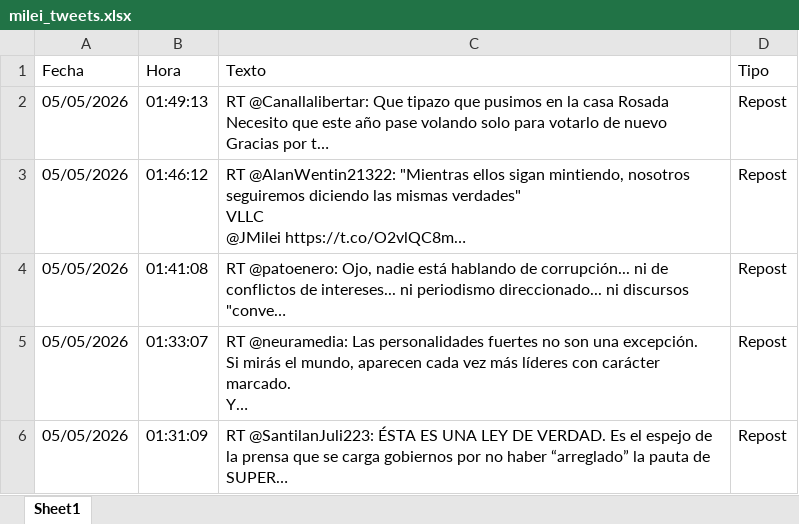
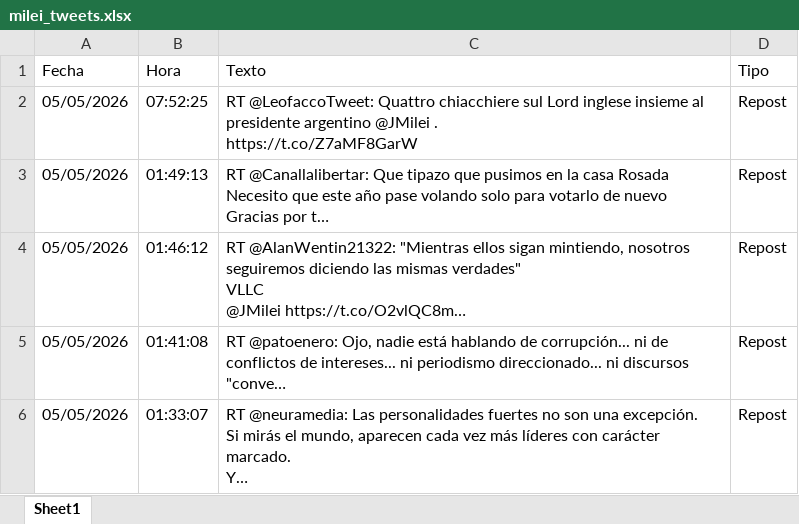
Before and after one commit to FUranga/x-milei, an Excel workbook: data/milei_tweets.xlsx, sheet Sheet1, drawn as a sheet; only a part is shown; the shorter side is filled out with more unchanged rows; values as stored, in another font and other column widths than the file's, no borders; ↵ is a line break in a cell; the diff names each change by its address in the sheet, - before the commit and + after, or states it on an @@ line.

```diff
--- a/data/milei_tweets.xlsx (sheet Sheet1)
+++ b/data/milei_tweets.xlsx (sheet Sheet1)
+row 2: 05/05/2026 | 07:52:25 | RT @LeofaccoTweet: Quattro chiacchiere sul Lord inglese insieme al presidente argentino @JMilei . ↵ https://t.co/Z7aMF8GarW | Repost
```
Also changed, not shown: docs/data/milei_tweets.xlsx, 6 other files.
